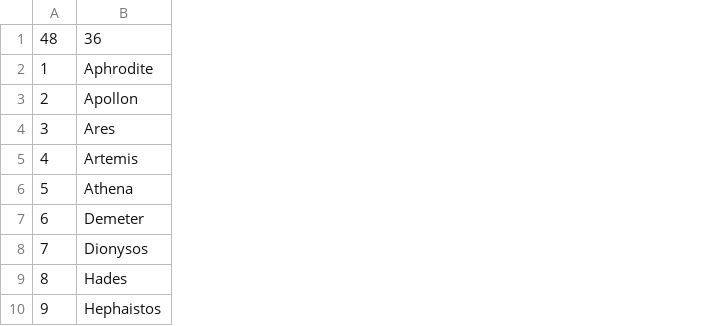
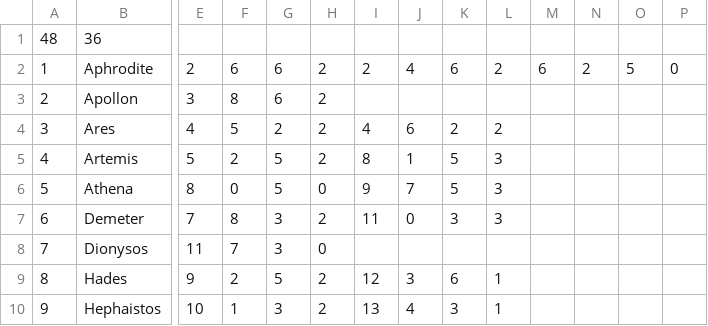
Before and after one commit to EmirhanFaruk/Les-Aventuriers-du-Rail, a CSV file: ressources/maps/MapNormal.csv, drawn as a sheet; only a part is shown, gaps mark what is left out; the diff names each change by its address in the sheet, - before the commit and + after, or states it on an @@ line.

```diff
--- a/ressources/maps/MapNormal.csv
+++ b/ressources/maps/MapNormal.csv
+column E, rows 2-10: 2 | 3 | 4 | 5 | 8 | 7 | 11 | 9 | 10
+column F, rows 2-10: 6 | 8 | 5 | 2 | 0 | 8 | 7 | 2 | 1
+column G, rows 2-10: 6 | 6 | 2 | 5 | 5 | 3 | 3 | 5 | 3
+column H, rows 2-10: 2 | 2 | 2 | 2 | 0 | 2 | 0 | 2 | 2
+column I, rows 2-10: 2 |  | 4 | 8 | 9 | 11 |  | 12 | 13
+column J, rows 2-10: 4 |  | 6 | 1 | 7 | 0 |  | 3 | 4
+column K, rows 2-10: 6 |  | 2 | 5 | 5 | 3 |  | 6 | 3
+column L, rows 2-10: 2 |  | 2 | 3 | 3 | 3 |  | 1 | 1
+column M, row 2: 6
+column N, row 2: 2
+column O, row 2: 5
+column P, row 2: 0
```
Also changed, not shown: 1 other file.
